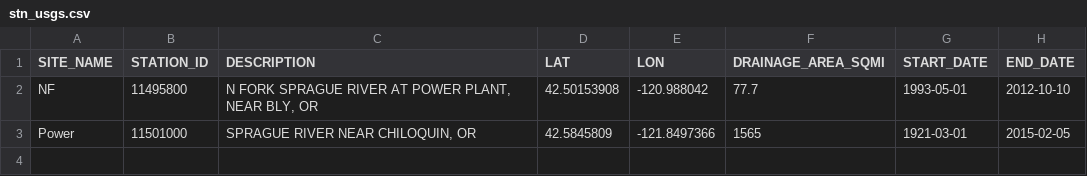
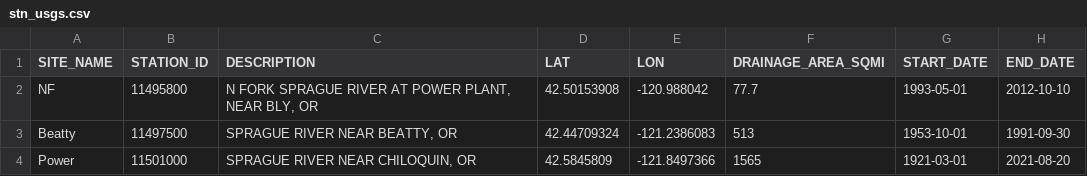
Before and after one commit to walkerjeffd/sprague-nutrient-dynamics, a CSV file: csv/stn_usgs.csv, drawn as a sheet.

```diff
--- a/csv/stn_usgs.csv
+++ b/csv/stn_usgs.csv
@@ -2,2 +2,3 @@
 "NF","11495800","N FORK SPRAGUE RIVER AT POWER PLANT, NEAR BLY, OR",42.50153908,-120.988042,77.7,1993-05-01,2012-10-10
-"Power","11501000","SPRAGUE RIVER NEAR CHILOQUIN, OR",42.5845809,-121.8497366,1565,1921-03-01,2015-02-05
+"Beatty","11497500","SPRAGUE RIVER NEAR BEATTY, OR",42.44709324,-121.2386083,513,1953-10-01,1991-09-30
+"Power","11501000","SPRAGUE RIVER NEAR CHILOQUIN, OR",42.5845809,-121.8497366,1565,1921-03-01,2021-08-20
```
Also changed, not shown: csv/kt_sprague_stations_raw.csv, 12 other files.
